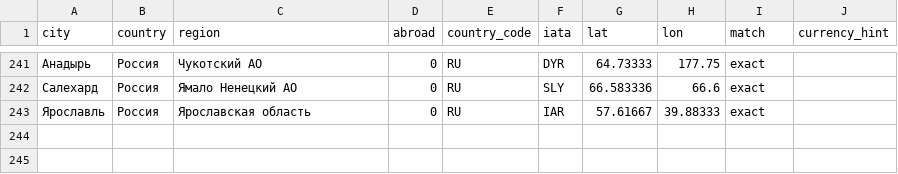
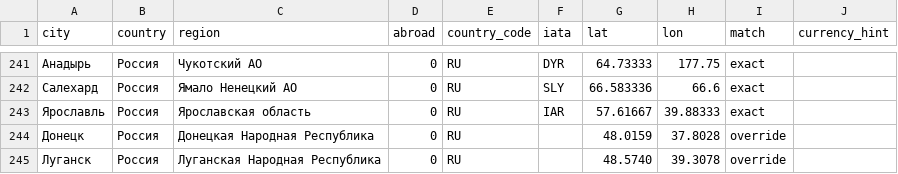
Before and after one commit to Legpopov/no-rest-boleto, a CSV file: collector/cities.csv, drawn as a sheet; only a part is shown, gaps mark what is left out.

Commit message:
Добавлены Донецк и Луганск

```diff
--- a/collector/cities.csv
+++ b/collector/cities.csv
@@ -243 +243,3 @@ city,country,region,abroad,country_code,iata,lat,lon,match,currency_hint
 Ярославль,Россия,Ярославская область,0,RU,IAR,57.61667,39.88333,exact,
+Донецк,Россия,Донецкая Народная Республика,0,RU,,48.0159,37.8028,override,
+Луганск,Россия,Луганская Народная Республика,0,RU,,48.5740,39.3078,override,
```
Also changed, not shown: collector/cities_overrides.csv, collector/cities_raw.csv.
